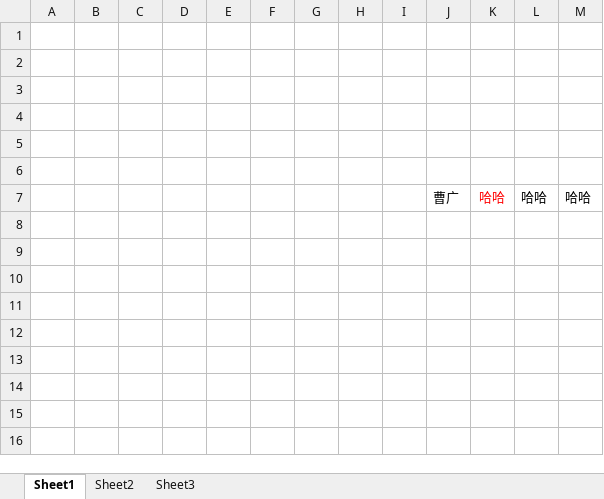
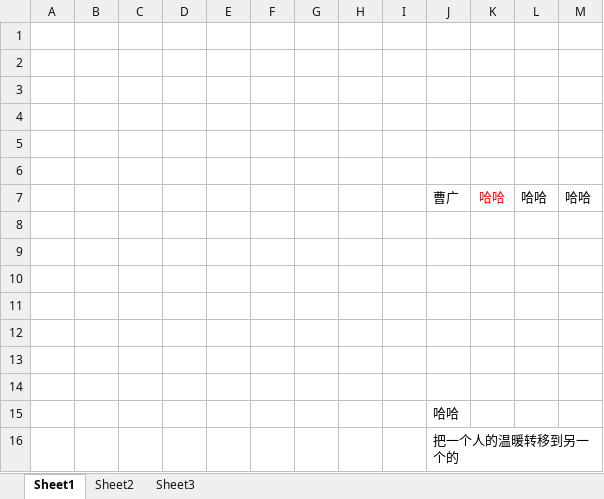
Before and after one commit to 19975341932/hah, an Excel workbook: 哈哈/假按揭啊/ss.xlsx, sheet Sheet1, drawn as a sheet; values as stored, in another font and other column widths than the file's, no borders; the diff names each change by its address in the sheet, - before the commit and + after, or states it on an @@ line.

Commit message:
修改

```diff
--- a/哈哈/假按揭啊/ss.xlsx (sheet Sheet1)
+++ b/哈哈/假按揭啊/ss.xlsx (sheet Sheet1)
+row 8: (empty)
+row 9: (empty)
+row 10: (empty)
+row 11: (empty)
+row 12: (empty)
+row 13: (empty)
+row 14: (empty)
+row 15:  |  |  |  |  |  |  |  |  | 哈哈
+row 16:  |  |  |  |  |  |  |  |  | 把一个人的温暖转移到另一个的
```
